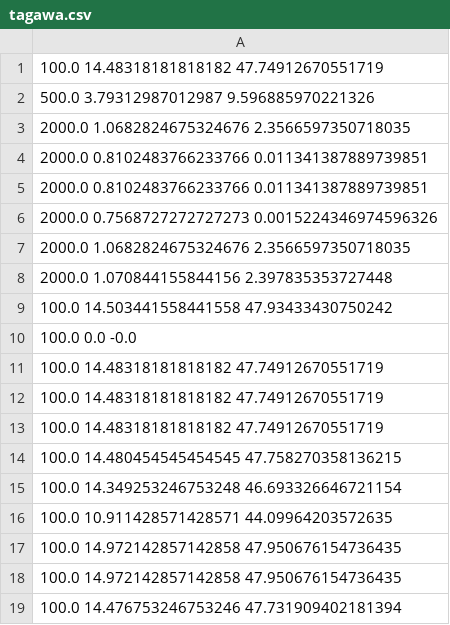
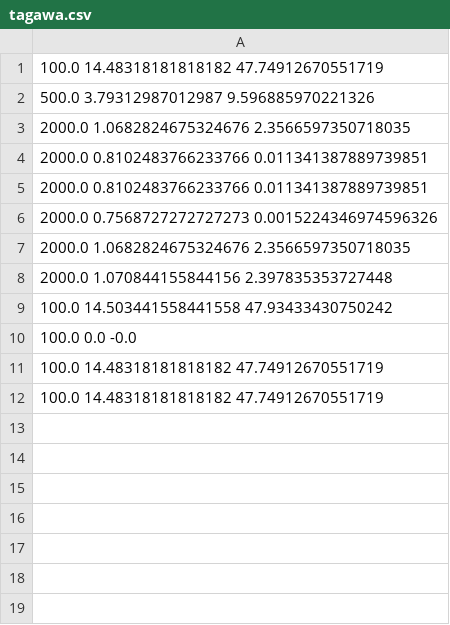
Before and after one commit to iraola/Q2DmhdFoam, a CSV file: tutorials/tagawa.csv, drawn as a sheet.

```diff
--- a/tutorials/tagawa.csv
+++ b/tutorials/tagawa.csv
@@ -12,8 +12 @@
 100.0 14.48318181818182 47.74912670551719
-100.0 14.48318181818182 47.74912670551719
-100.0 14.480454545454545 47.758270358136215
-100.0 14.349253246753248 46.693326646721154
-100.0 10.911428571428571 44.09964203572635
-100.0 14.972142857142858 47.950676154736435
-100.0 14.972142857142858 47.950676154736435
-100.0 14.476753246753246 47.731909402181394
```
Also changed, not shown: 3 other files.
